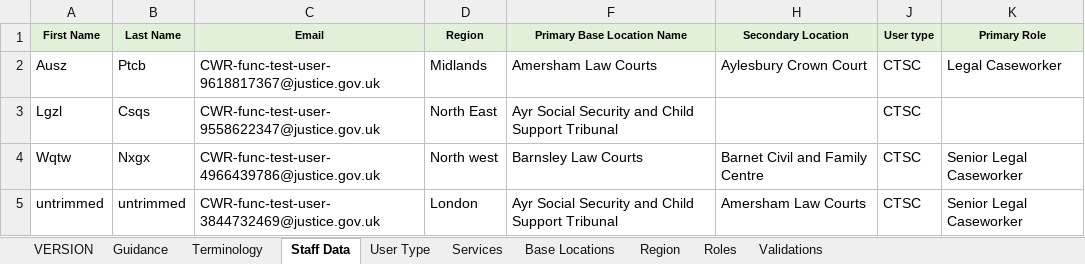
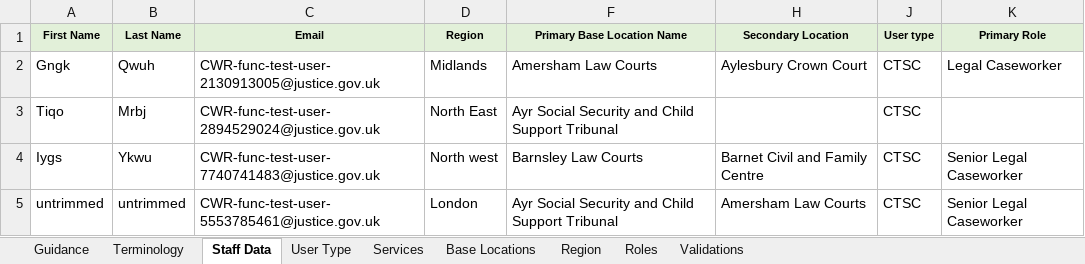
Before and after one commit to hmcts/rd-caseworker-ref-api, an Excel workbook: src/functionalTest/resources/Staff Data Upload with non idam roles.xlsx, sheet Staff Data, drawn as a sheet; only a part is shown; values as stored, in another font and other column widths than the file's, no borders; the diff names each change by its address in the sheet, - before the commit and + after, or states it on an @@ line.

```diff
--- a/src/functionalTest/resources/Staff Data Upload with non idam roles.xlsx (sheet Staff Data)
+++ b/src/functionalTest/resources/Staff Data Upload with non idam roles.xlsx (sheet Staff Data)
-sheet tab: VERSION
-A2 (First Name): Ausz
+A2 (First Name): Gngk
-B2 (Last Name): Ptcb
+B2 (Last Name): Qwuh
-C2 (Email): CWR-func-test-user-9618817367@justice.gov.uk
+C2 (Email): CWR-func-test-user-2130913005@justice.gov.uk
-A3 (First Name): Lgzl
+A3 (First Name): Tiqo
-B3 (Last Name): Csqs
+B3 (Last Name): Mrbj
-C3 (Email): CWR-func-test-user-9558622347@justice.gov.uk
+C3 (Email): CWR-func-test-user-2894529024@justice.gov.uk
-A4 (First Name): Wqtw
+A4 (First Name): Iygs
-B4 (Last Name): Nxgx
+B4 (Last Name): Ykwu
-C4 (Email): CWR-func-test-user-4966439786@justice.gov.uk
+C4 (Email): CWR-func-test-user-7740741483@justice.gov.uk
-C5 (Email): CWR-func-test-user-3844732469@justice.gov.uk
+C5 (Email): CWR-func-test-user-5553785461@justice.gov.uk
```
Also changed, not shown: src/functionalTest/resources/Staff Data Upload.xlsx, src/integrationTest/resources/Staff Data Test incorrect function.xlsx, 40 other files.
